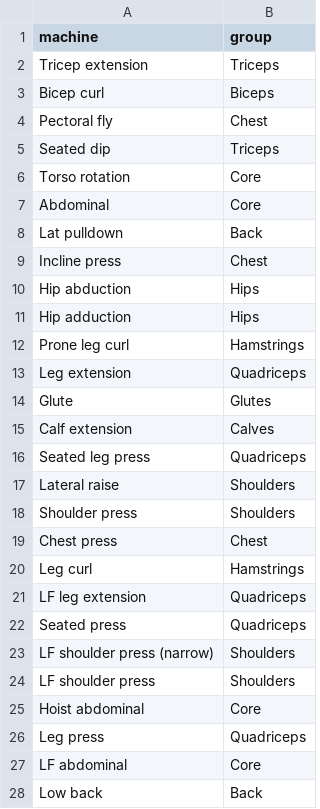
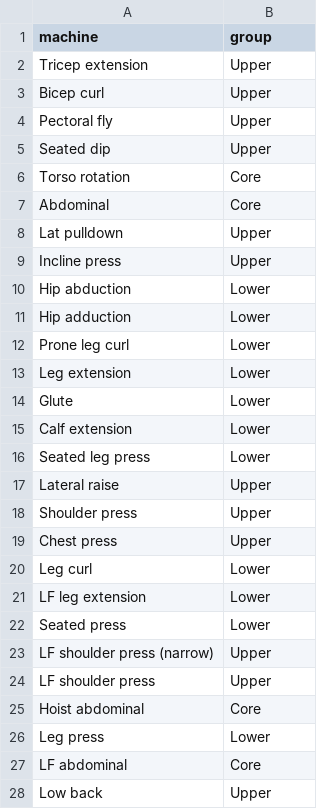
Before and after one commit to rguico/getswole, a CSV file: machines.csv, drawn as a sheet; only a part is shown; the diff covers the shown part only.

```diff
--- a/machines.csv
+++ b/machines.csv
@@ -1,28 +1,28 @@
 machine,group
-Tricep extension,Triceps
-Bicep curl,Biceps
-Pectoral fly,Chest
-Seated dip,Triceps
+Tricep extension,Upper
+Bicep curl,Upper
+Pectoral fly,Upper
+Seated dip,Upper
 Torso rotation,Core
 Abdominal,Core
-Lat pulldown,Back
-Incline press,Chest
-Hip abduction,Hips
-Hip adduction,Hips
-Prone leg curl,Hamstrings
-Leg extension,Quadriceps
-Glute,Glutes
-Calf extension,Calves
-Seated leg press,Quadriceps
-Lateral raise,Shoulders
-Shoulder press,Shoulders
-Chest press,Chest
-Leg curl,Hamstrings
-LF leg extension,Quadriceps
-Seated press,Quadriceps
-LF shoulder press (narrow),Shoulders
-LF shoulder press,Shoulders
+Lat pulldown,Upper
+Incline press,Upper
+Hip abduction,Lower
+Hip adduction,Lower
+Prone leg curl,Lower
+Leg extension,Lower
+Glute,Lower
+Calf extension,Lower
+Seated leg press,Lower
+Lateral raise,Upper
+Shoulder press,Upper
+Chest press,Upper
+Leg curl,Lower
+LF leg extension,Lower
+Seated press,Lower
+LF shoulder press (narrow),Upper
+LF shoulder press,Upper
 Hoist abdominal,Core
-Leg press,Quadriceps
+Leg press,Lower
 LF abdominal,Core
-Low back,Back
+Low back,Upper
```
Also changed, not shown: 1 edited cell elsewhere in this file, 8 other files.
